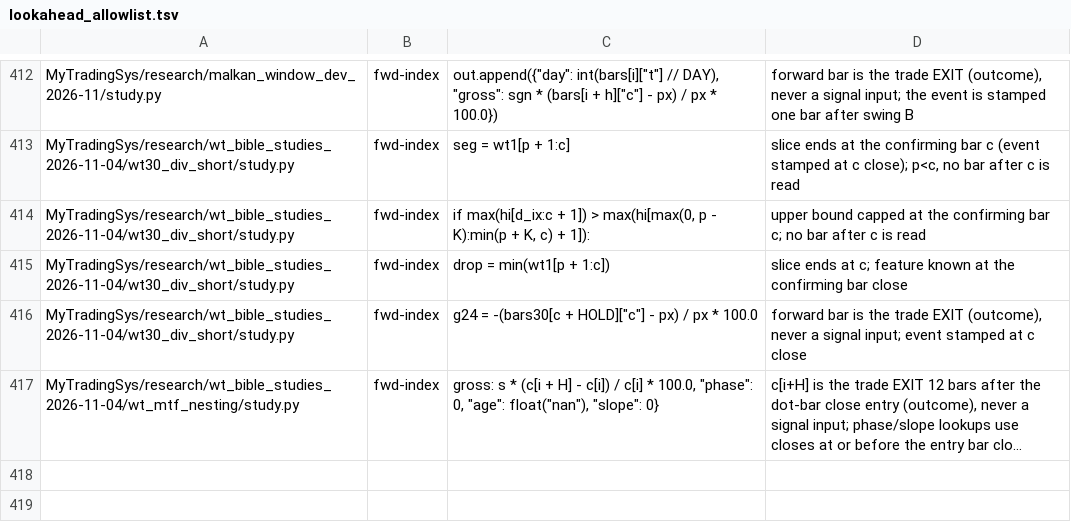
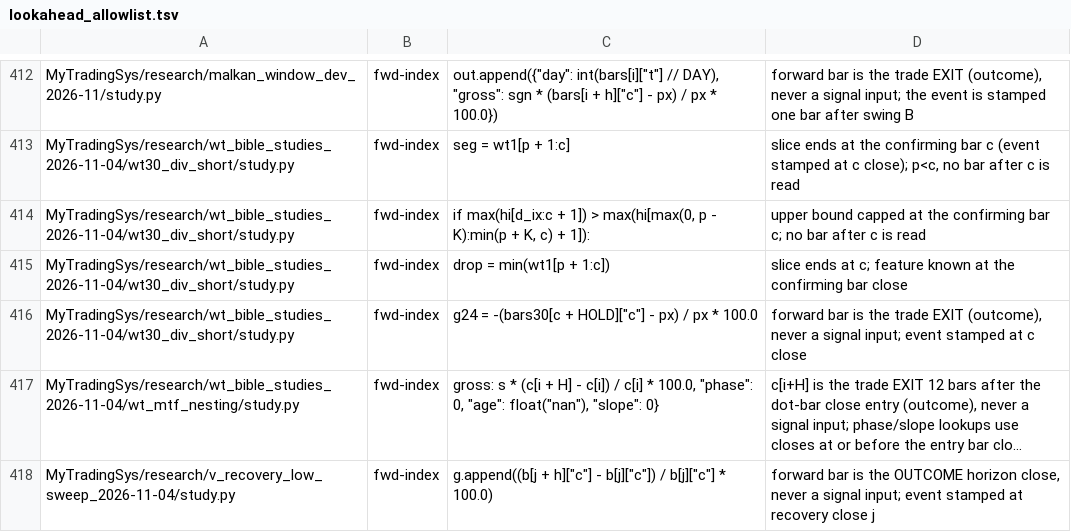
Before and after one commit to jishusharma/mts, a TSV file: scripts/dev/lookahead_allowlist.tsv, drawn as a sheet; only a part is shown, gaps mark what is left out; long unchanged cells end in …; the diff names each change by its address in the sheet, - before the commit and + after, or states it on an @@ line.

```diff
--- a/scripts/dev/lookahead_allowlist.tsv
+++ b/scripts/dev/lookahead_allowlist.tsv
+row 418: MyTradingSys/research/v_recovery_low_sweep_2026-11-04/study.py | fwd-index | g.append((b[j + h]["c"] - b[j]["c"]) / b[j]["c"] * 100.0) | forward bar is the OUTCOME horizon close, never a signal input; event stamped at recovery close j
```
